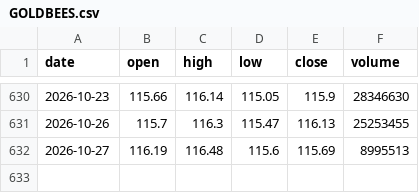
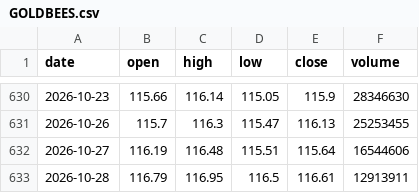
Before and after one commit to RPSCL/HNImanshu_value, a CSV file: etf_prices/raw/GOLDBEES.csv, drawn as a sheet; only a part is shown, gaps mark what is left out.

```diff
--- a/etf_prices/raw/GOLDBEES.csv
+++ b/etf_prices/raw/GOLDBEES.csv
@@ -631,2 +631,3 @@ date,open,high,low,close,volume
 2026-10-26,115.7,116.3,115.47,116.13,25253455
-2026-10-27,116.19,116.48,115.6,115.69,8995513
+2026-10-27,116.19,116.48,115.51,115.64,16544606
+2026-10-28,116.79,116.95,116.5,116.61,12913911
```
Also changed, not shown: etf_prices/raw/FMCGIETF.csv, etf_prices/raw/HNGSNGBEES.csv, 8 other files.
